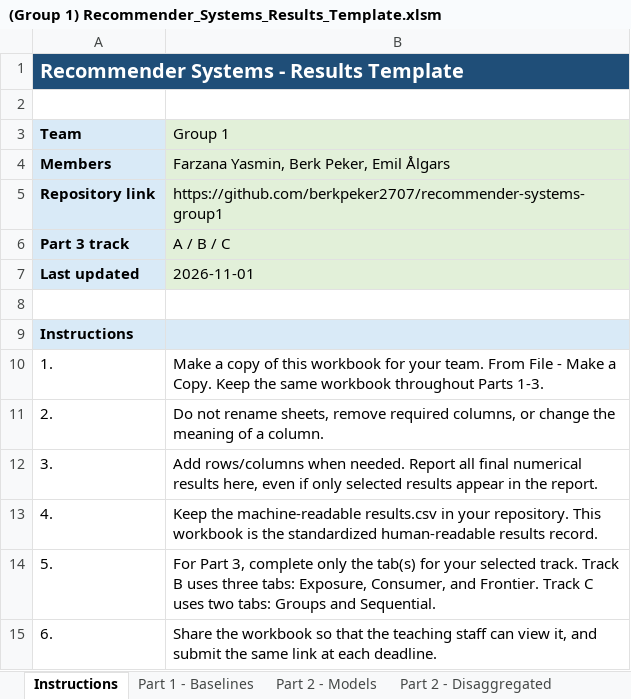
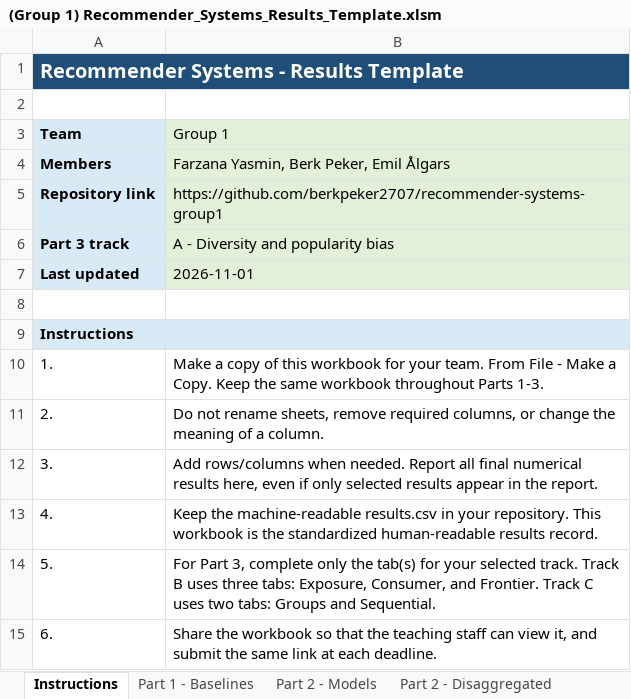
Before and after one commit to berkpeker2707/recommender-systems-group1, an Excel workbook: results/(Group 1) Recommender_Systems_Results_Template.xlsm, sheet Instructions, drawn as a sheet; values as stored, in another font and other column widths than the file's, no borders; charts and pictures not drawn; the diff names each change by its address in the sheet, - before the commit and + after, or states it on an @@ line.

Commit message:
fix: Update evaluation metrics in README and PLAN documents; modify report templates

```diff
--- a/results/(Group 1) Recommender_Systems_Results_Template.xlsm (sheet Instructions)
+++ b/results/(Group 1) Recommender_Systems_Results_Template.xlsm (sheet Instructions)
-B6 (Group 1): A / B / C
+B6 (Group 1): A - Diversity and popularity bias
```
Also changed, not shown: 3 other files.
